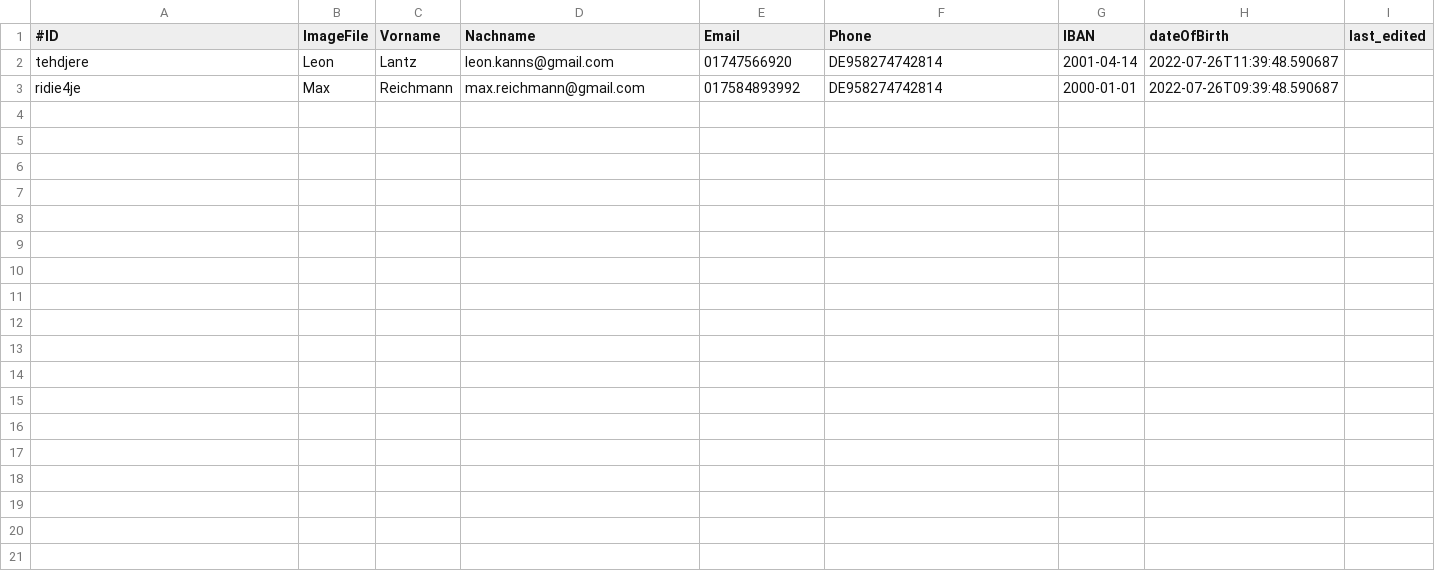
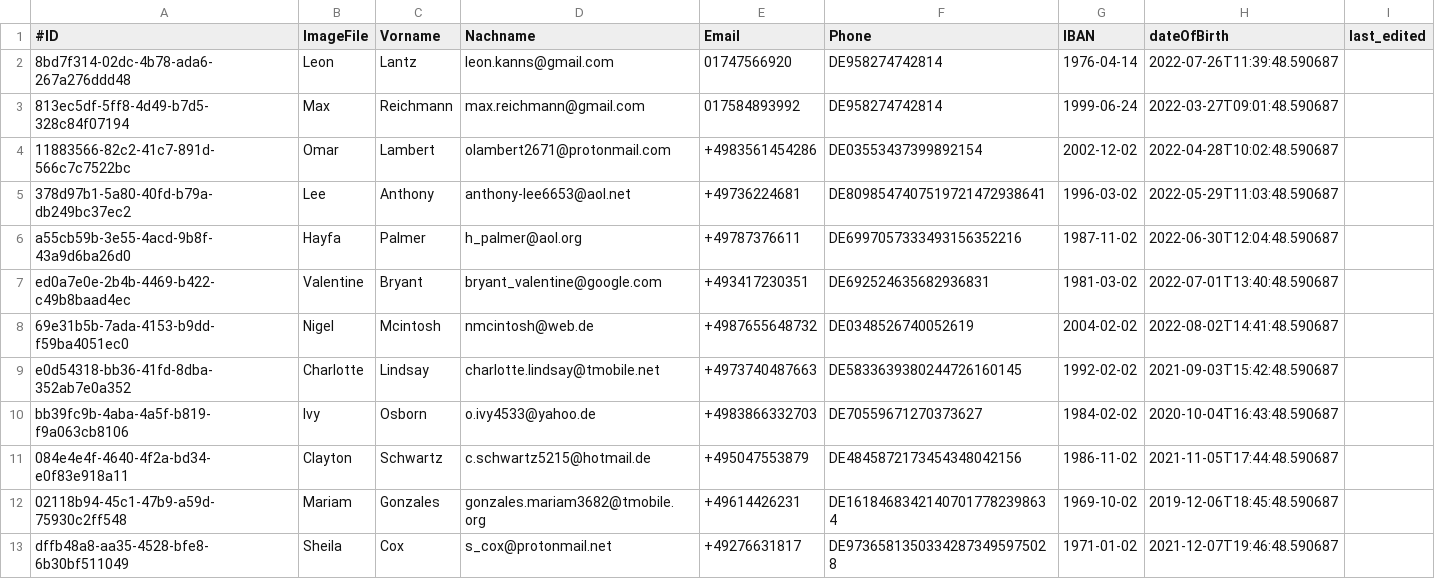
Before and after one commit to LeonLantz/DHBW_SWE_2022_CarsharingApp, a CSV file: src/main/resources/CSVFiles/Kunden.csv, drawn as a sheet.

Commit message:
Added better master data (Standorte+Kunden)

```diff
--- a/src/main/resources/CSVFiles/Kunden.csv
+++ b/src/main/resources/CSVFiles/Kunden.csv
@@ -1,3 +1,13 @@
 #ID;ImageFile;Vorname;Nachname;Email;Phone;IBAN;dateOfBirth;last_edited;
-tehdjere;Leon;Lantz;leon.kanns@gmail.com;01747566920;DE958274742814;2001-04-14;2022-07-26T11:39:48.590687;
-ridie4je;Max;Reichmann;max.reichmann@gmail.com;017584893992;DE958274742814;2000-01-01;2022-07-26T09:39:48.590687;
+8bd7f314-02dc-4b78-ada6-267a276ddd48;Leon;Lantz;leon.kanns@gmail.com;01747566920;DE958274742814;1976-04-14;2022-07-26T11:39:48.590687;
+813ec5df-5ff8-4d49-b7d5-328c84f07194;Max;Reichmann;max.reichmann@gmail.com;017584893992;DE958274742814;1999-06-24;2022-03-27T09:01:48.590687;
+11883566-82c2-41c7-891d-566c7c7522bc;Omar;Lambert;olambert2671@protonmail.com;+4983561454286;DE03553437399892154;2002-12-02;2022-04-28T10:02:48.590687;
+378d97b1-5a80-40fd-b79a-db249bc37ec2;Lee;Anthony;anthony-lee6653@aol.net;+49736224681;DE8098547407519721472938641;1996-03-02;2022-05-29T11:03:48.590687;
+a55cb59b-3e55-4acd-9b8f-43a9d6ba26d0;Hayfa;Palmer;h_palmer@aol.org;+49787376611;DE6997057333493156352216;1987-11-02;2022-06-30T12:04:48.590687;
+ed0a7e0e-2b4b-4469-b422-c49b8baad4ec;Valentine;Bryant;bryant_valentine@google.com;+493417230351;DE692524635682936831;1981-03-02;2022-07-01T13:40:48.590687;
+69e31b5b-7ada-4153-b9dd-f59ba4051ec0;Nigel;Mcintosh;nmcintosh@web.de;+4987655648732;DE0348526740052619;2004-02-02;2022-08-02T14:41:48.590687;
+e0d54318-bb36-41fd-8dba-352ab7e0a352;Charlotte;Lindsay;charlotte.lindsay@tmobile.net;+4973740487663;DE5833639380244726160145;1992-02-02;2021-09-03T15:42:48.590687;
+bb39fc9b-4aba-4a5f-b819-f9a063cb8106;Ivy;Osborn;o.ivy4533@yahoo.de;+4983866332703;DE70559671270373627;1984-02-02;2020-10-04T16:43:48.590687;
+084e4e4f-4640-4f2a-bd34-e0f83e918a11;Clayton;Schwartz;c.schwartz5215@hotmail.de;+495047553879;DE4845872173454348042156;1986-11-02;2021-11-05T17:44:48.590687;
+02118b94-45c1-47b9-a59d-75930c2ff548;Mariam;Gonzales;gonzales.mariam3682@tmobile.org;+49614426231;DE16184683421407017782398634;1969-10-02;2019-12-06T18:45:48.590687;
+dffb48a8-aa35-4528-bfe8-6b30bf511049;Sheila;Cox;s_cox@protonmail.net;+49276631817;DE97365813503342873495975028;1971-01-02;2021-12-07T19:46:48.590687;
```
Also changed, not shown: src/main/resources/CSVFiles/Standorte.csv, 3 other files.
